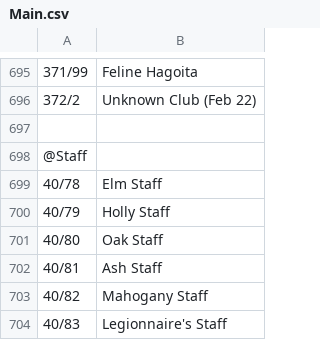
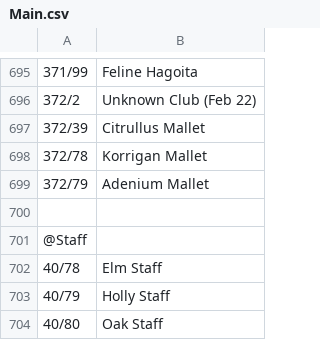
Before and after one commit to CAProjects/AltanaViewer, a CSV file: List/PC/ElvaanM/Main.csv, drawn as a sheet; only a part is shown, gaps mark what is left out; the shorter side is filled out with more unchanged rows; the diff names each change by its address in the sheet, - before the commit and + after, or states it on an @@ line.

```diff
--- a/List/PC/ElvaanM/Main.csv
+++ b/List/PC/ElvaanM/Main.csv
+row 697: 372/39 | Citrullus Mallet
+row 698: 372/78 | Korrigan Mallet
+row 699: 372/79 | Adenium Mallet
```
Also changed, not shown: List/PC/ElvaanF/Main.csv, List/PC/ElvaanM/Sub.csv, 20 other files.
